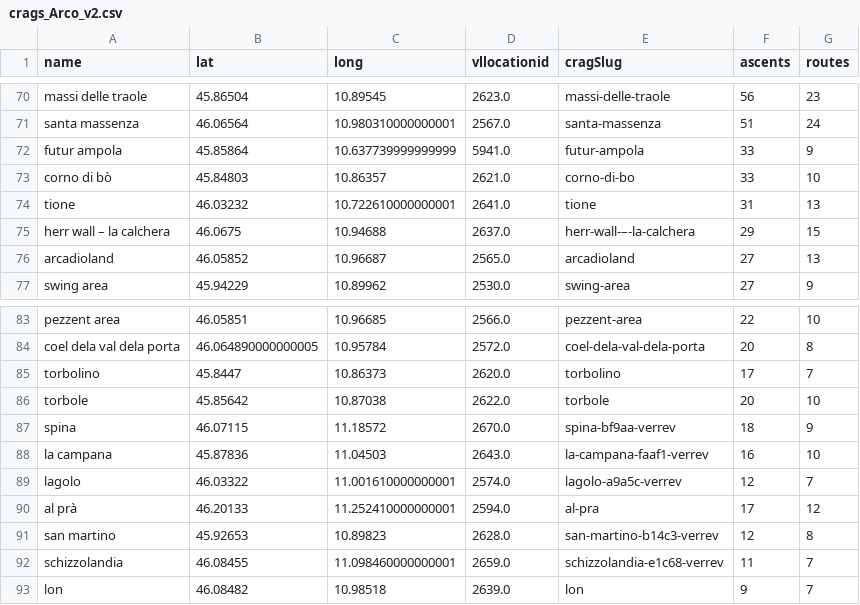
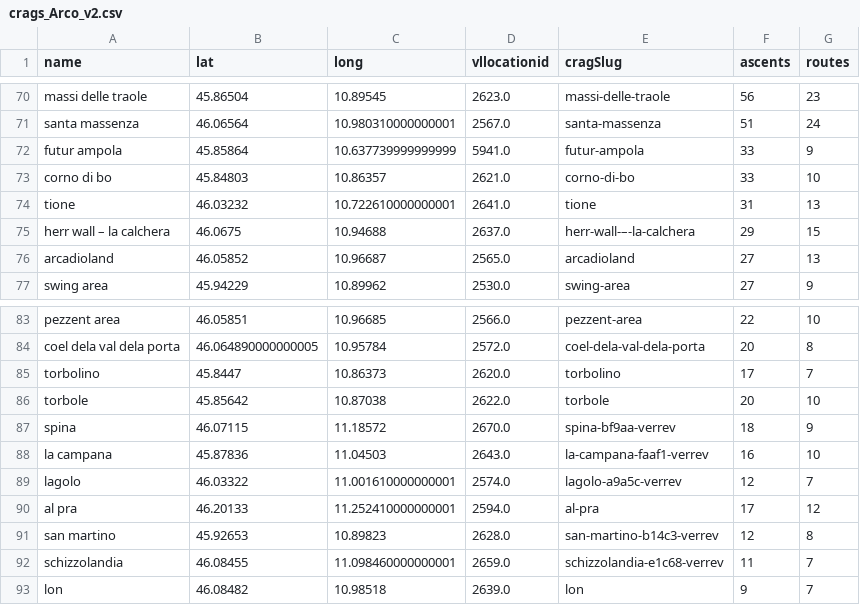
Before and after one commit to yustiks/Arco-climbing-recommender, a CSV file: static/db/crags_Arco_v2.csv, drawn as a sheet; only a part is shown, gaps mark what is left out.

```diff
--- a/static/db/crags_Arco_v2.csv
+++ b/static/db/crags_Arco_v2.csv
@@ -72,3 +72,3 @@ santa massenza,46.06564,10.980310000000001,2567.0,santa-massenza,51,24
 futur ampola,45.85864,10.637739999999999,5941.0,futur-ampola,33,9
-corno di bò,45.84803,10.86357,2621.0,corno-di-bo,33,10
+corno di bo,45.84803,10.86357,2621.0,corno-di-bo,33,10
 tione,46.03232,10.722610000000001,2641.0,tione,31,13
@@ -89,3 +89,3 @@ la campana,45.87836,11.04503,2643.0,la-campana-faaf1-verrev,16,10
 lagolo,46.03322,11.001610000000001,2574.0,lagolo-a9a5c-verrev,12,7
-al prà,46.20133,11.252410000000001,2594.0,al-pra,17,12
+al pra,46.20133,11.252410000000001,2594.0,al-pra,17,12
 san martino,45.92653,10.89823,2628.0,san-martino-b14c3-verrev,12,8
```
Also changed, not shown: 1 other file.
